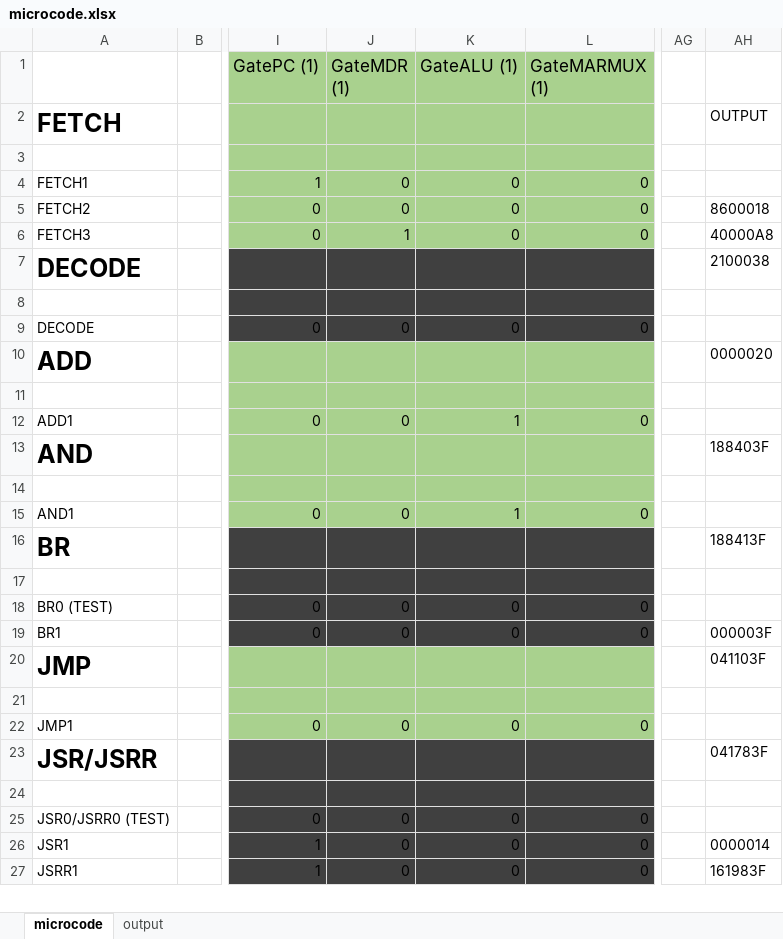
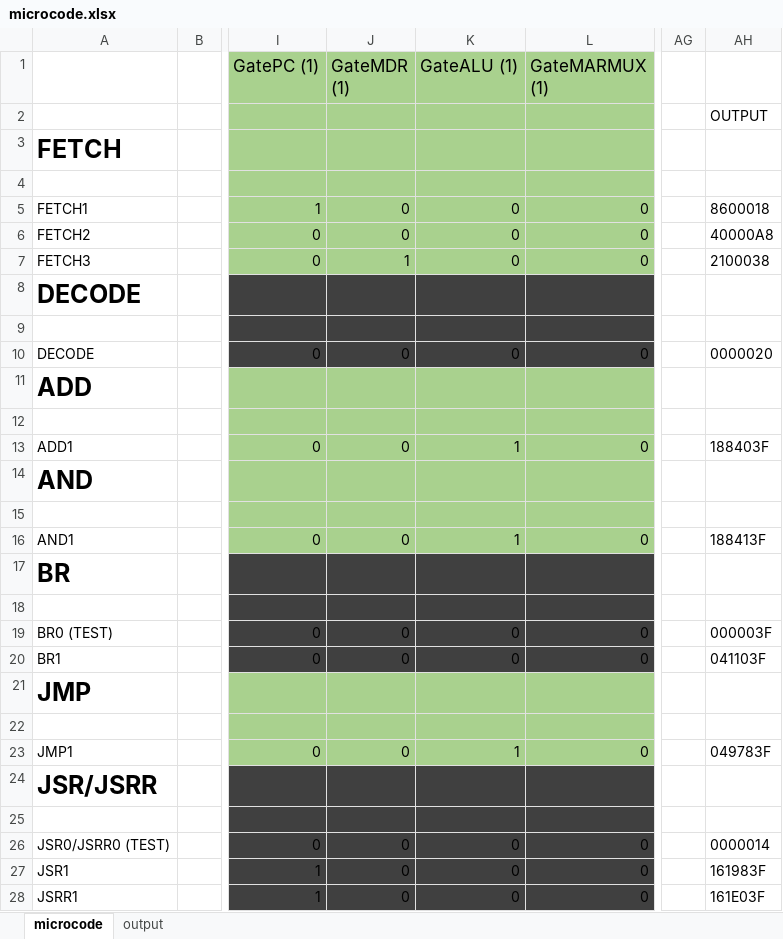
Before and after one commit to Yanderuri/CS_2110, an Excel workbook: hw04/hw04/microcode.xlsx, sheet microcode, drawn as a sheet; only a part is shown, gaps mark what is left out; values as stored, in another font and other column widths than the file's, no borders; addresses are those after the commit; rows hold the shown columns only; the diff covers the shown part only; the diff names each change by its address in the sheet, - before the commit and + after, or states it on an @@ line.

```diff
--- a/hw04/hw04/microcode.xlsx (sheet microcode)
+++ b/hw04/hw04/microcode.xlsx (sheet microcode)
+row 2:  |  |  |  |  |  |  | OUTPUT
-AH3: OUTPUT
+AH3: (empty)
-AH5: (empty)
+AH5: 8600018
-AH6: 8600018
+AH6: 40000A8
-AH7: 40000A8
+AH7: 2100038
-AH8: 2100038
+AH8: (empty)
-AH10: (empty)
+AH10: 0000020
-AH11: 0000020
+AH11: (empty)
-AH13: (empty)
+AH13: 188403F
-AH14: 188403F
+AH14: (empty)
-AH16: (empty)
+AH16: 188413F
-AH17: 188413F
+AH17: (empty)
-AH19: (empty)
+AH19: 000003F
-AH20: 000003F
+AH20: 041103F
-AH21: 041103F
+AH21: (empty)
-K23 (GateALU (1)): 0
+K23 (GateALU (1)): 1
-AH23: (empty)
+AH23: 049783F
-AH24: 041783F
+AH24: (empty)
-AH26: (empty)
+AH26: 0000014
-AH27: 0000014
+AH27: 161983F
-AH28: 161983F
+AH28: 161E03F
```
Also changed, not shown: 1 removed row and 78 edited cells elsewhere in this sheet, sheet output, 2 other files.
